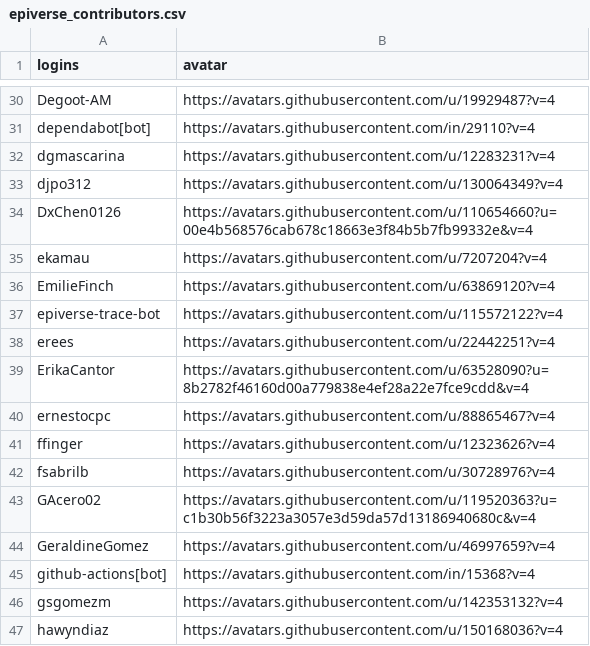
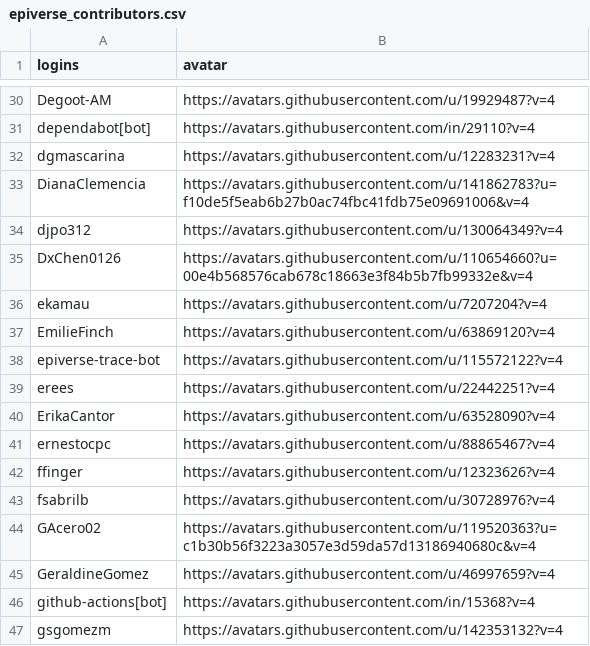
Before and after one commit to epiverse-trace/epiverse-trace.github.io, a CSV file: _data/epiverse_contributors.csv, drawn as a sheet; only a part is shown, gaps mark what is left out; the shorter side is filled out with more unchanged rows.

Commit message:
Update `_data/epiverse_contributors.csv` and `_freeze/`

```diff
--- a/_data/epiverse_contributors.csv
+++ b/_data/epiverse_contributors.csv
@@ -32,2 +32,3 @@
 "dgmascarina","https://avatars.githubusercontent.com/u/12283231?v=4"
+"DianaClemencia","https://avatars.githubusercontent.com/u/141862783?u=f10de5f5eab6b27b0ac74fbc41fdb75e09691006&v=4"
 "djpo312","https://avatars.githubusercontent.com/u/130064349?v=4"
@@ -38,3 +39,3 @@
 "erees","https://avatars.githubusercontent.com/u/22442251?v=4"
-"ErikaCantor","https://avatars.githubusercontent.com/u/63528090?u=8b2782f46160d00a779838e4ef28a22e7fce9cdd&v=4"
+"ErikaCantor","https://avatars.githubusercontent.com/u/63528090?v=4"
 "ernestocpc","https://avatars.githubusercontent.com/u/88865467?v=4"
```
Also changed, not shown: 1 other file.
